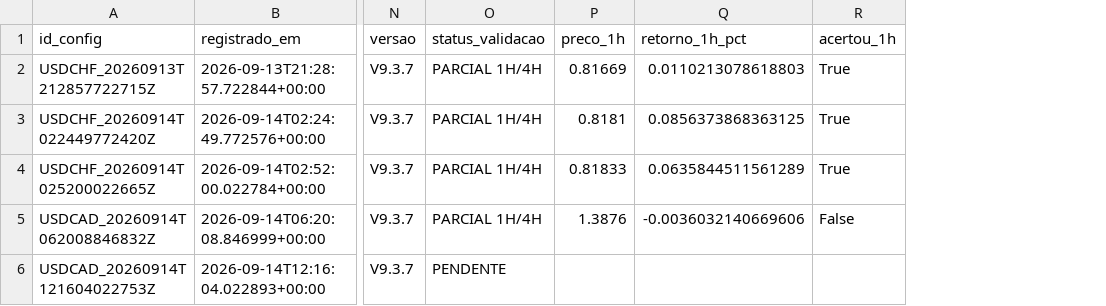
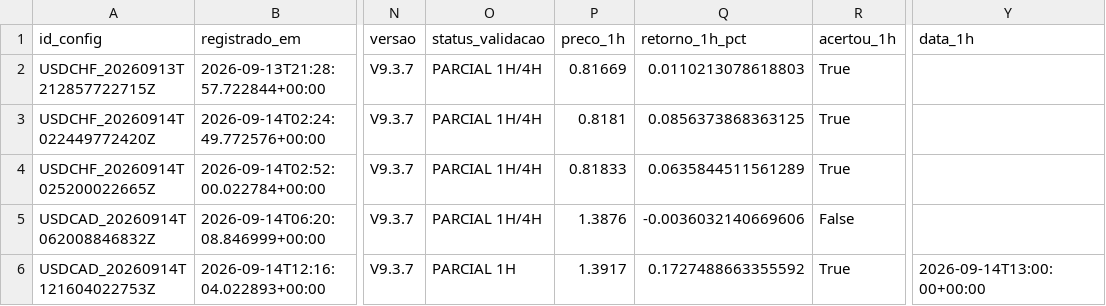
Before and after one commit to aparecidomikael97-ship-it/usd-macro-pro-v4, a CSV file: dados/configuracoes_completas_v937.csv, drawn as a sheet; only a part is shown, gaps mark what is left out; the diff names each change by its address in the sheet, - before the commit and + after, or states it on an @@ line.

Commit message:
V9.3.7: registra configuração completa

```diff
--- a/dados/configuracoes_completas_v937.csv
+++ b/dados/configuracoes_completas_v937.csv
+column Y (data_1h), row 6: 2026-09-14T13:00:00+00:00
-O6 (status_validacao): PENDENTE
+O6 (status_validacao): PARCIAL 1H
-P6 (preco_1h): (empty)
+P6 (preco_1h): 1.3917
-Q6 (retorno_1h_pct): (empty)
+Q6 (retorno_1h_pct): 0.1727488663355592
-R6 (acertou_1h): (empty)
+R6 (acertou_1h): True
```
